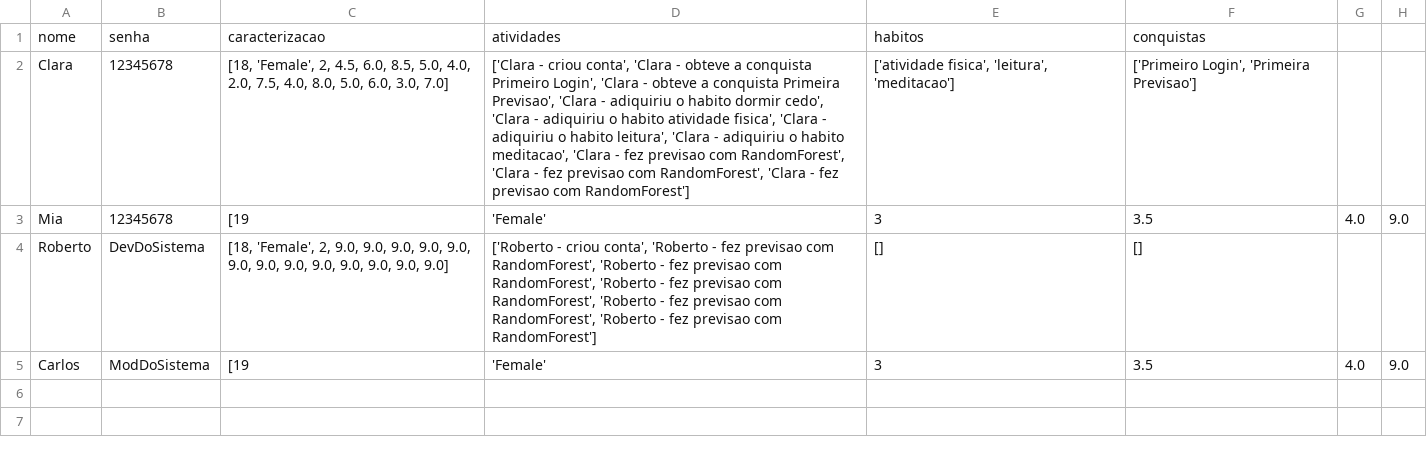
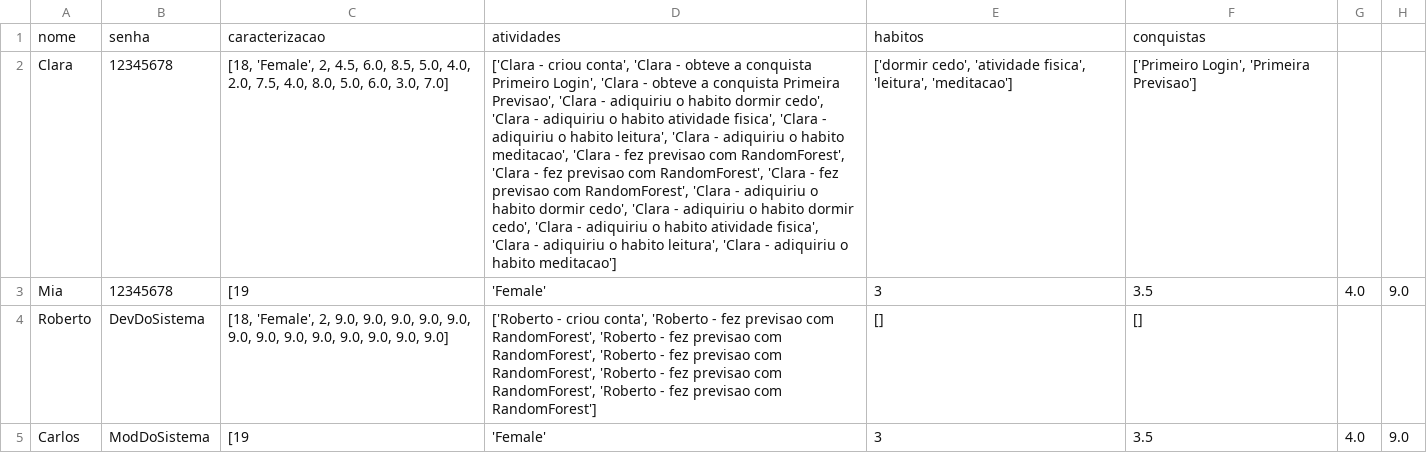
Before and after one commit to Ana-Diogenes/Sinapse, a CSV file: usuarios.csv, drawn as a sheet; only a part is shown; the diff names each change by its address in the sheet, - before the commit and + after, or states it on an @@ line.

Commit message:
atividades e conquistas

```diff
--- a/usuarios.csv
+++ b/usuarios.csv
-D2: …previsao com RandomForest']
+D2: …previsao com RandomForest', 'Clara - adiquiriu o habito dormir cedo', 'Clara - adiquiriu o habito dormir cedo', 'Clara - adiquiriu o habito atividade fisica', 'Clara - adiquiriu o habito leitura', 'Clara - adiquiriu o habito meditacao']
-E2: ['atividade fisica', 'leitura',…
+E2: ['dormir cedo', 'atividade fisica', 'leitura',…
```
Also changed, not shown: 1 other file.
